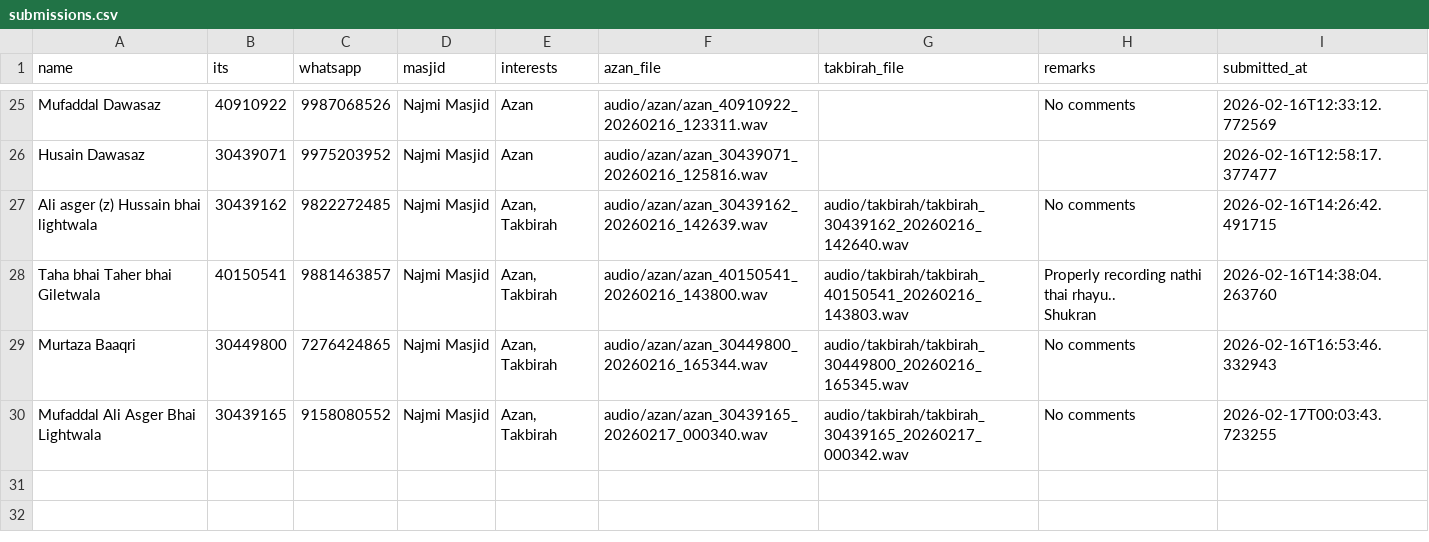
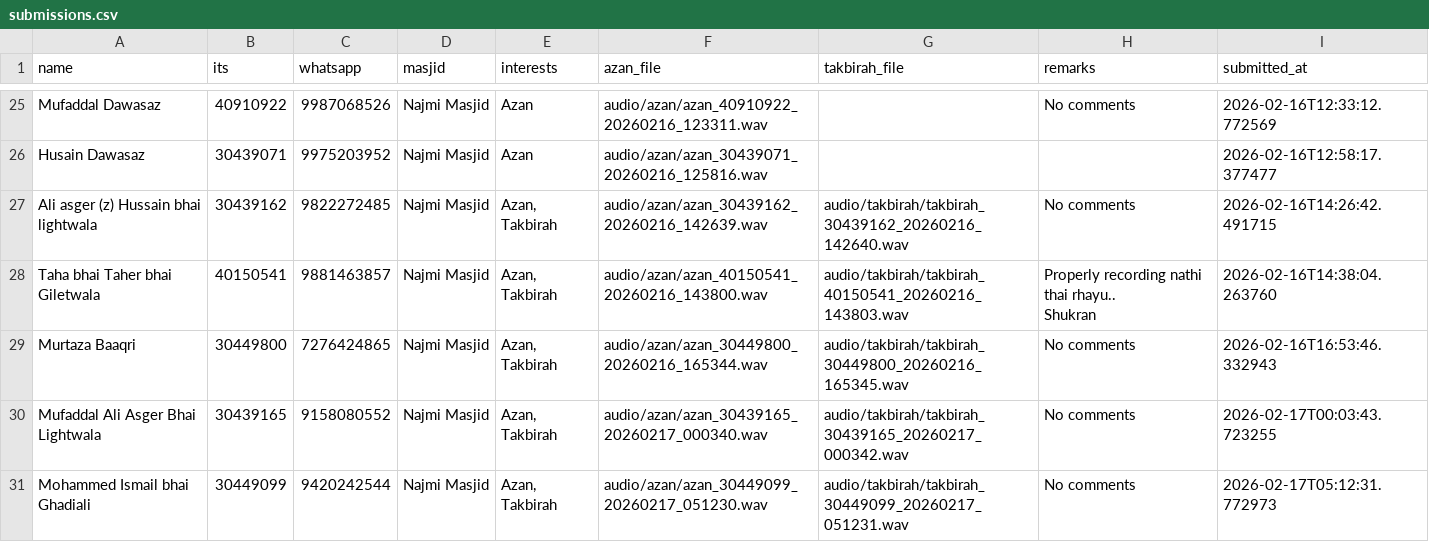
Before and after one commit to HuzyHusainy/Streamlit-Azan-Takbirah-Recorder, a CSV file: submissions.csv, drawn as a sheet; only a part is shown, gaps mark what is left out.

Commit message:
Add submission from 30449099 - 2026-02-17 05:12:31

```diff
--- a/submissions.csv
+++ b/submissions.csv
@@ -33 +33,2 @@ Murtaza Baaqri,30449800,7276424865,Najmi Masjid,"Azan, Takbirah",audio/azan/azan
 Mufaddal Ali Asger Bhai Lightwala,30439165,9158080552,Najmi Masjid,"Azan, Takbirah",audio/azan/azan_30439165_20260217_000340.wav,audio/takbirah/takbirah_30439165_20260217_000342.wav,No comments,2026-02-17T00:03:43.723255
+Mohammed Ismail bhai Ghadiali ,30449099,9420242544,Najmi Masjid,"Azan, Takbirah",audio/azan/azan_30449099_20260217_051230.wav,audio/takbirah/takbirah_30449099_20260217_051231.wav,No comments,2026-02-17T05:12:31.772973
```
